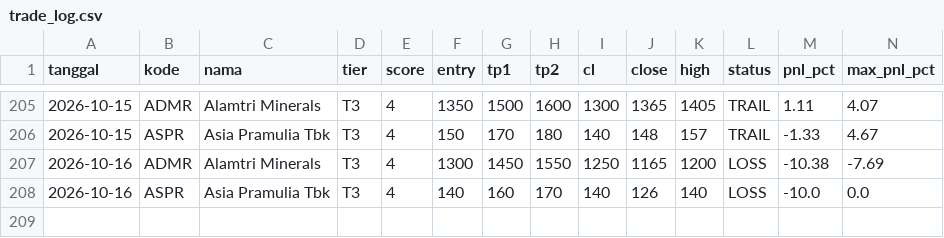
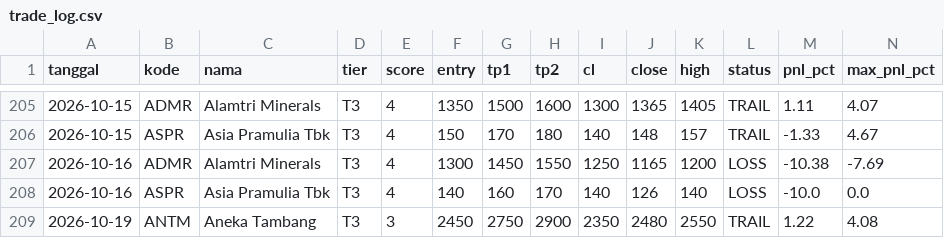
Before and after one commit to n4shru1/mycloude, a CSV file: data/trading/trade_log.csv, drawn as a sheet; only a part is shown, gaps mark what is left out; rows hold the shown columns only; the diff names each change by its address in the sheet, - before the commit and + after, or states it on an @@ line.

```diff
--- a/data/trading/trade_log.csv
+++ b/data/trading/trade_log.csv
+row 209: 2026-10-19 | ANTM | Aneka Tambang | T3 | 3 | 2450 | 2750 | 2900 | 2350 | 2480 | 2550 | TRAIL | 1.22 | 4.08
```
